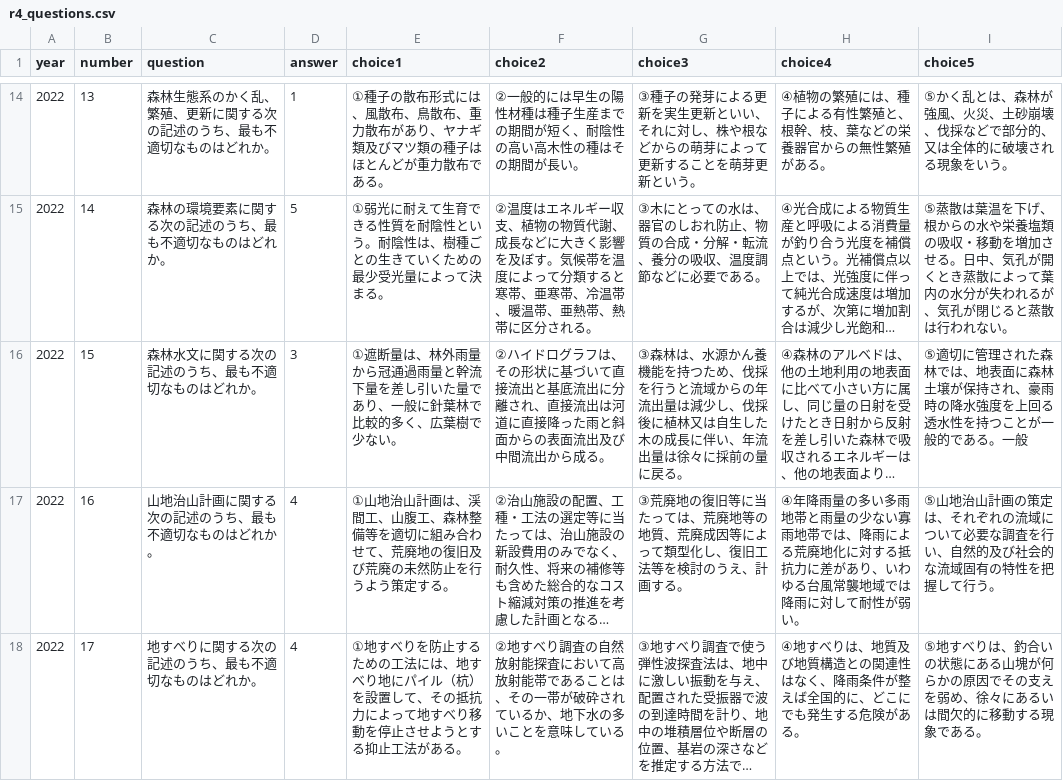
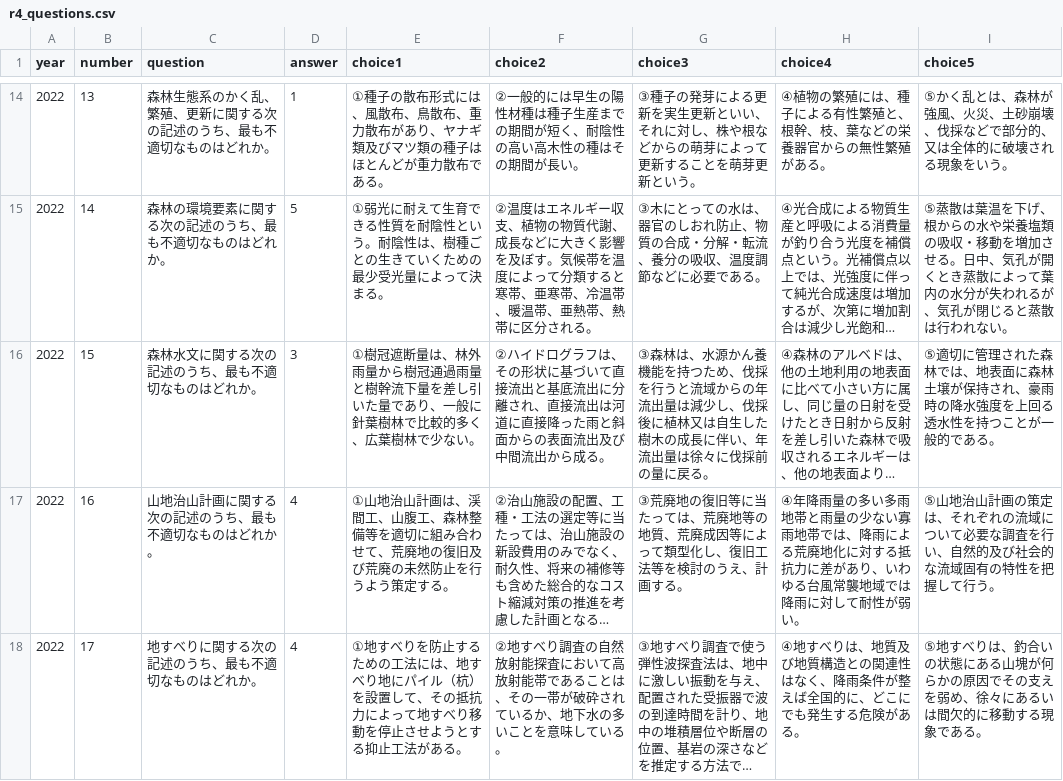
Before and after one commit to wataru1010koga-eng/expl-past-exam, a CSV file: content/r4/r4_questions.csv, drawn as a sheet; only a part is shown, gaps mark what is left out; long unchanged cells end in …; the diff covers the shown part only; the diff names each change by its address in the sheet, - before the commit and + after, or states it on an @@ line.

```diff
--- a/content/r4/r4_questions.csv
+++ b/content/r4/r4_questions.csv
-E16 (choice1): ①遮断量は、林外雨量から冠通過雨量と幹流下量を差し引いた量であり、一般に針葉林で比較的多く、広葉樹で少ない…
+E16 (choice1): ①樹冠遮断量は、林外雨量から樹冠通過雨量と樹幹流下量を差し引いた量であり、一般に針葉樹林で比較的多く、広葉樹林で少ない…
-G16 (choice3): …自生した木の成長に伴い、年流出量は徐々に採前の量…
+G16 (choice3): …自生した樹木の成長に伴い、年流出量は徐々に伐採前の量…
-I16 (choice5): …である。一般
+I16 (choice5): …である。
```
Also changed, not shown: 3 edited cells elsewhere in this file, content/r6/r6_questions.csv, content/r7/r7_questions.csv, 2 other files.
